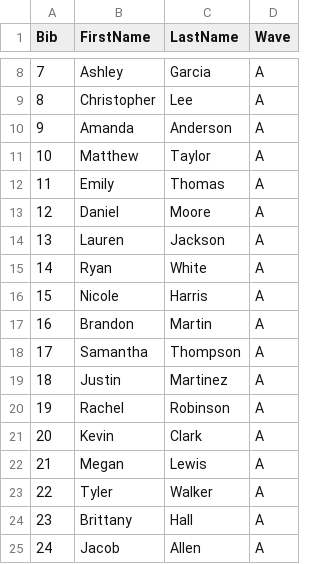
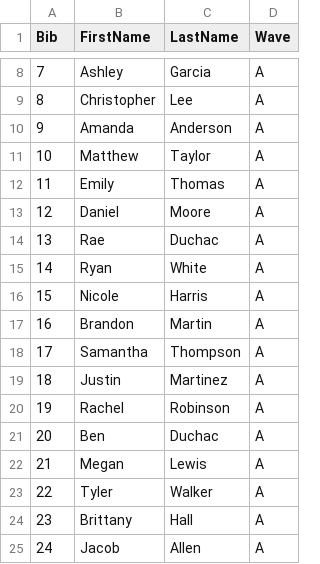
Before and after one commit to benduchac/ebdc-timing, a CSV file: registrants.csv, drawn as a sheet; only a part is shown, gaps mark what is left out.

```diff
--- a/registrants.csv
+++ b/registrants.csv
@@ -13,3 +13,3 @@ Bib,FirstName,LastName,Wave
 12,Daniel,Moore,A
-13,Lauren,Jackson,A
+13,Rae,Duchac,A
 14,Ryan,White,A
@@ -20,3 +20,3 @@ Bib,FirstName,LastName,Wave
 19,Rachel,Robinson,A
-20,Kevin,Clark,A
+20,Ben,Duchac,A
 21,Megan,Lewis,A
```
Also changed, not shown: 5 other files.
